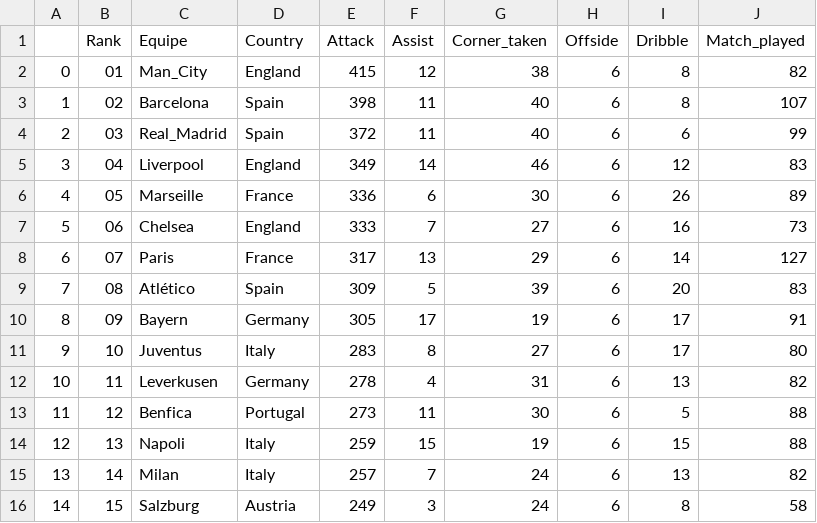
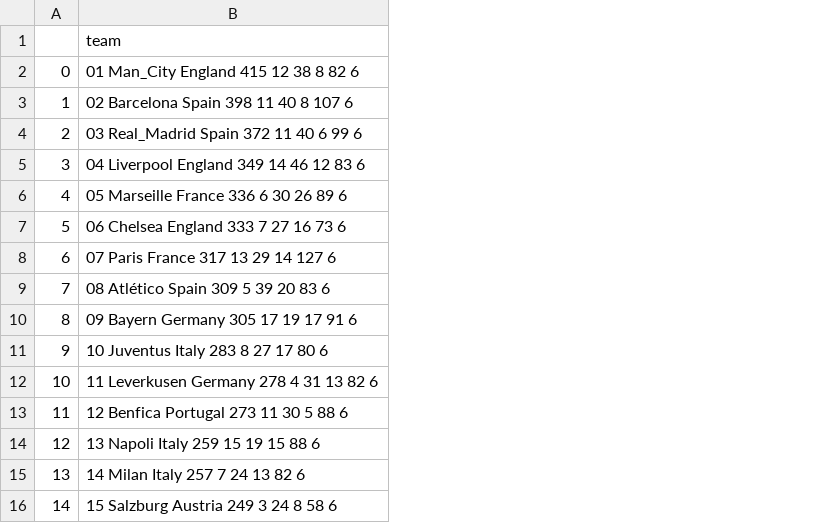
Before and after one commit to DiogoA78/architecture_bdd, a CSV file: dataset/LDC/ucl_clubs_attack.csv, drawn as a sheet; removed rows and columns are numbered as before the commit, all else as after; the diff names each change by its address in the sheet, - before the commit and + after, or states it on an @@ line.

```diff
--- a/dataset/LDC/ucl_clubs_attack.csv
+++ b/dataset/LDC/ucl_clubs_attack.csv
-column B, rows 1-16: Rank | 01 | 02 | 03 | 04 | 05 | 06 | 07 | 08 | 09 | 10 | 11 | 12 | 13 | 14 | 15
-column C, rows 1-16: Equipe | Man_City | Barcelona | Real_Madrid | Liverpool | Marseille | Chelsea | Paris | Atlético | Bayern | Juventus | Leverkusen | Benfica | Napoli | Milan | Salzburg
-column D, rows 1-16: Country | England | Spain | Spain | England | France | England | France | Spain | Germany | Italy | Germany | Portugal | Italy | Italy | Austria
-column E, rows 1-16: Attack | 415 | 398 | 372 | 349 | 336 | 333 | 317 | 309 | 305 | 283 | 278 | 273 | 259 | 257 | 249
-column F, rows 1-16: Assist | 12 | 11 | 11 | 14 | 6 | 7 | 13 | 5 | 17 | 8 | 4 | 11 | 15 | 7 | 3
-column G, rows 1-16: Corner_taken | 38 | 40 | 40 | 46 | 30 | 27 | 29 | 39 | 19 | 27 | 31 | 30 | 19 | 24 | 24
-column H, rows 1-16: Offside | 6 | 6 | 6 | 6 | 6 | 6 | 6 | 6 | 6 | 6 | 6 | 6 | 6 | 6 | 6
-column I, rows 1-16: Dribble | 8 | 8 | 6 | 12 | 26 | 16 | 14 | 20 | 17 | 17 | 13 | 5 | 15 | 13 | 8
-column J, rows 1-16: Match_played | 82 | 107 | 99 | 83 | 89 | 73 | 127 | 83 | 91 | 80 | 82 | 88 | 88 | 82 | 58
+column B, rows 1-16: team | 01 Man_City England 415 12 38 8 82 6 | 02 Barcelona Spain 398 11 40 8 107 6 | 03 Real_Madrid Spain 372 11 40 6 99 6 | 04 Liverpool England 349 14 46 12 83 6 | 05 Marseille France 336 6 30 26 89 6 | 06 Chelsea England 333 7 27 16 73 6 | 07 Paris France 317 13 29 14 127 6 | 08 Atlético Spain 309 5 39 20 83 6 | 09 Bayern Germany 305 17 19 17 91 6 | 10 Juventus Italy 283 8 27 17 80 6 | 11 Leverkusen Germany 278 4 31 13 82 6 | 12 Benfica Portugal 273 11 30 5 88 6 | 13 Napoli Italy 259 15 19 15 88 6 | 14 Milan Italy 257 7 24 13 82 6 | 15 Salzburg Austria 249 3 24 8 58 6
```
Also changed, not shown: dataset/EL/el_stats_clubs_attack.csv, dataset/EL/el_stats_players_attack.csv, 7 other files.
